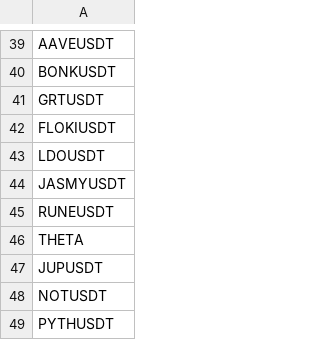
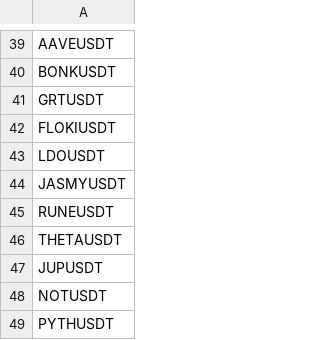
Before and after one commit to ryvers/csvfile, a CSV file: tickers.csv, drawn as a sheet; only a part is shown, gaps mark what is left out.

Commit message:
Update tickers.csv

```diff
--- a/tickers.csv
+++ b/tickers.csv
@@ -45,3 +45,3 @@ JASMYUSDT
 RUNEUSDT
-THETA
+THETAUSDT
 JUPUSDT
```
